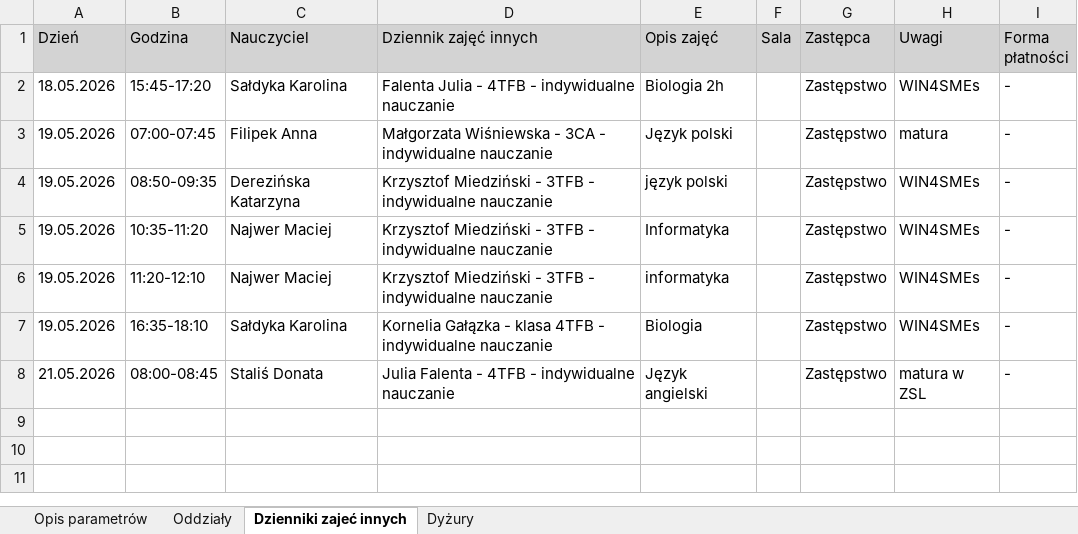
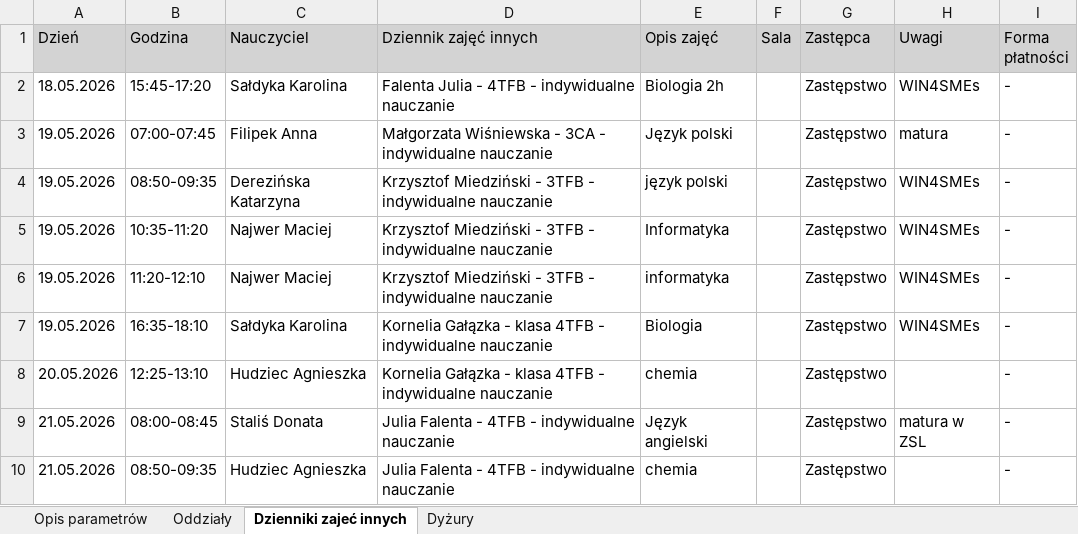
Before and after one commit to adeodatus11/zastepstwa, an Excel workbook: InformacjeOZastepstwach.xlsx, sheet Dzienniki zajeć innych, drawn as a sheet; values as stored, in another font and other column widths than the file's, no borders; the diff names each change by its address in the sheet, - before the commit and + after, or states it on an @@ line.

```diff
--- a/InformacjeOZastepstwach.xlsx (sheet Dzienniki zajeć innych)
+++ b/InformacjeOZastepstwach.xlsx (sheet Dzienniki zajeć innych)
+row 8: 20.05.2026 | 12:25-13:10 | Hudziec Agnieszka | Kornelia Gałązka - klasa 4TFB - indywidualne nauczanie | chemia |  | Zastępstwo |  | -
+row 10: 21.05.2026 | 08:50-09:35 | Hudziec Agnieszka | Julia Falenta - 4TFB - indywidualne nauczanie | chemia |  | Zastępstwo |  | -
```
Also changed, not shown: sheet Oddziały, sheet Dyżury, InformacjeOPrzeniesieniach (1).xlsx.
